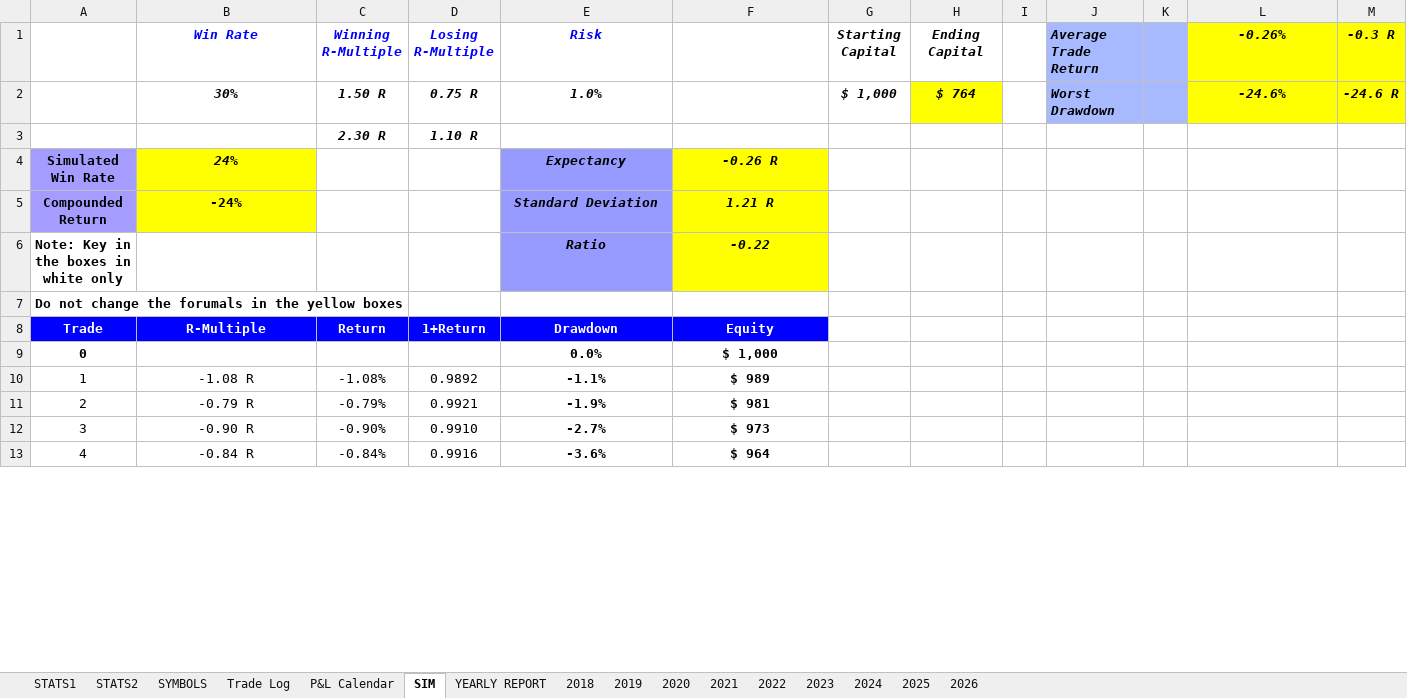
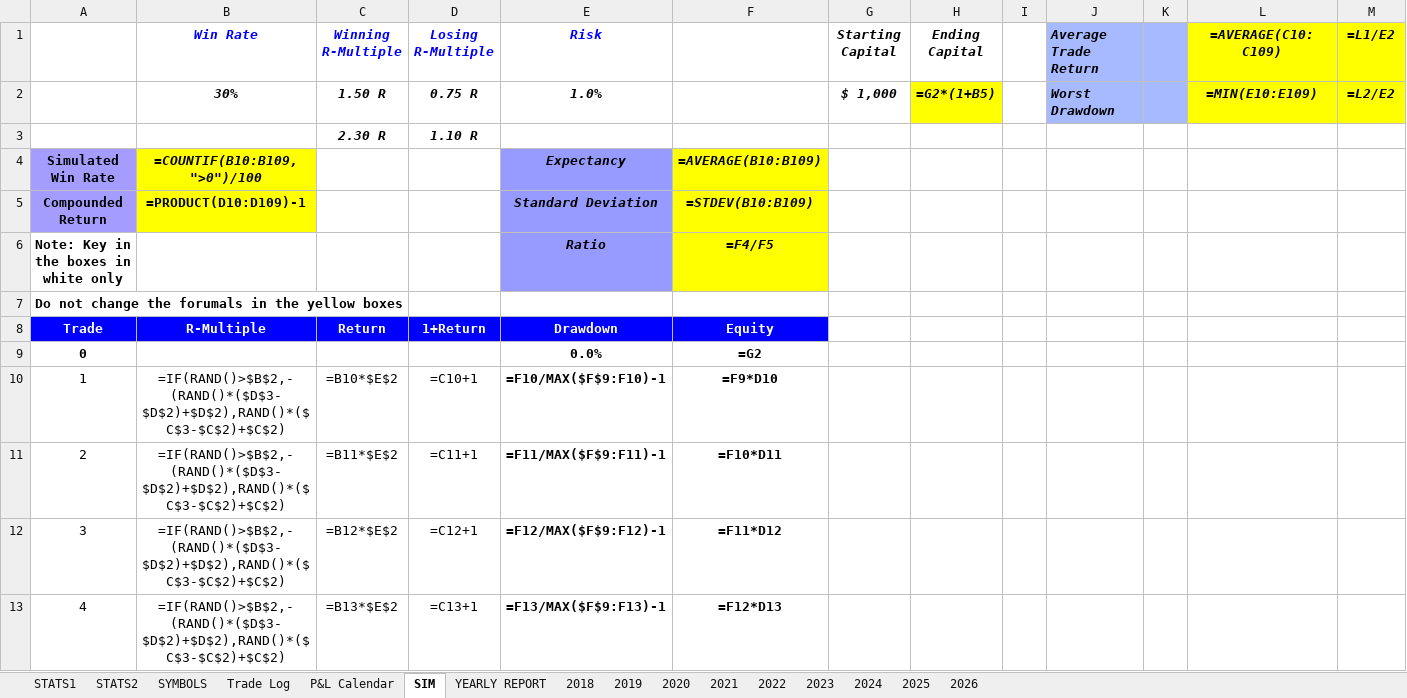
Before and after one commit to alexpsym/CODEX, an Excel workbook: journal/Trading Journal.xlsx, sheet SIM, drawn as a sheet; only a part is shown; values as stored, in another font and other column widths than the file's, no borders; formulas without a stored value are shown as written; charts and pictures and conditional formats not drawn; the diff covers the shown part only; the diff names each change by its address in the sheet, - before the commit and + after, or states it on an @@ line.

Commit message:
Update trading journal state

```diff
--- a/journal/Trading Journal.xlsx (sheet SIM)
+++ b/journal/Trading Journal.xlsx (sheet SIM)
-L1: -0.26%
+L1: =AVERAGE(C10:C109)
-M1: -0.3 R
+M1: =L1/E2
-H2 (Ending Capital): $ 764
+H2 (Ending Capital): =G2*(1+B5)
-L2 (=AVERAGE(C10:C109)): -24.6%
+L2 (=AVERAGE(C10:C109)): =MIN(E10:E109)
-M2 (=L1/E2): -24.6 R
+M2 (=L1/E2): =L2/E2
-B4 (Win Rate): 24%
+B4 (Win Rate): =COUNTIF(B10:B109,">0")/100
-F4: -0.26 R
+F4: =AVERAGE(B10:B109)
-B5 (Win Rate): -24%
+B5 (Win Rate): =PRODUCT(D10:D109)-1
-F5: 1.21 R
+F5: =STDEV(B10:B109)
-F6: -0.22
+F6: =F4/F5
-F9: $ 1,000
+F9: =G2
-B10 (Win Rate): -1.08 R
+B10 (Win Rate): =IF(RAND()>$B$2,-(RAND()*($D$3-$D$2)+$D$2),RAND()*($C$3-$C$2)+$C$2)
-C10 (Winning R-Multiple): -1.08%
+C10 (Winning R-Multiple): =B10*$E$2
-D10 (Losing R-Multiple): 0.9892
+D10 (Losing R-Multiple): =C10+1
-E10 (Risk): -1.1%
+E10 (Risk): =F10/MAX($F$9:F10)-1
-F10: $ 989
+F10: =F9*D10
-B11 (Win Rate): -0.79 R
+B11 (Win Rate): =IF(RAND()>$B$2,-(RAND()*($D$3-$D$2)+$D$2),RAND()*($C$3-$C$2)+$C$2)
-C11 (Winning R-Multiple): -0.79%
+C11 (Winning R-Multiple): =B11*$E$2
-D11 (Losing R-Multiple): 0.9921
+D11 (Losing R-Multiple): =C11+1
-E11 (Risk): -1.9%
+E11 (Risk): =F11/MAX($F$9:F11)-1
-F11: $ 981
+F11: =F10*D11
-B12 (Win Rate): -0.90 R
+B12 (Win Rate): =IF(RAND()>$B$2,-(RAND()*($D$3-$D$2)+$D$2),RAND()*($C$3-$C$2)+$C$2)
-C12 (Winning R-Multiple): -0.90%
+C12 (Winning R-Multiple): =B12*$E$2
-D12 (Losing R-Multiple): 0.9910
+D12 (Losing R-Multiple): =C12+1
-E12 (Risk): -2.7%
+E12 (Risk): =F12/MAX($F$9:F12)-1
-F12: $ 973
+F12: =F11*D12
-B13 (Win Rate): -0.84 R
+B13 (Win Rate): =IF(RAND()>$B$2,-(RAND()*($D$3-$D$2)+$D$2),RAND()*($C$3-$C$2)+$C$2)
-C13 (Winning R-Multiple): -0.84%
+C13 (Winning R-Multiple): =B13*$E$2
-D13 (Losing R-Multiple): 0.9916
+D13 (Losing R-Multiple): =C13+1
-E13 (Risk): -3.6%
+E13 (Risk): =F13/MAX($F$9:F13)-1
-F13: $ 964
+F13: =F12*D13
```
Also changed, not shown: 480 edited cells elsewhere in this sheet, sheet STATS1, sheet 2026, sheet YEARLY REPORT, sheet Trade Log, sheet SYMBOLS, sheet STATS2, 1 more sheet, hidden cells, charts or pictures, 6 other files.
